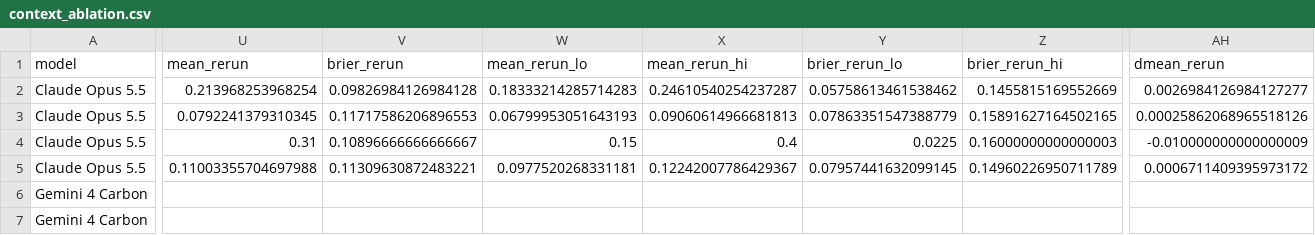
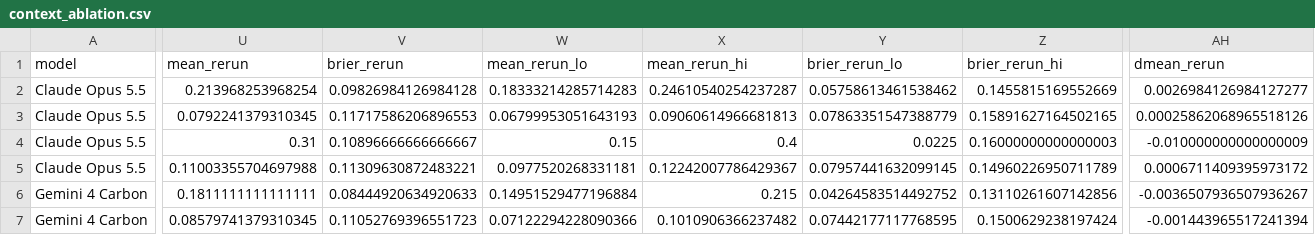
Before and after one commit to whotank/vlm-xg-benchmark, a CSV file: results/context_ablation.csv, drawn as a sheet; only a part is shown, gaps mark what is left out; the diff covers the shown part only; the diff names each change by its address in the sheet, - before the commit and + after, or states it on an @@ line.

```diff
--- a/results/context_ablation.csv
+++ b/results/context_ablation.csv
-U6 (mean_rerun): (empty)
+U6 (mean_rerun): 0.1811111111111111
-V6 (brier_rerun): (empty)
+V6 (brier_rerun): 0.08444920634920633
-W6 (mean_rerun_lo): (empty)
+W6 (mean_rerun_lo): 0.14951529477196884
-X6 (mean_rerun_hi): (empty)
+X6 (mean_rerun_hi): 0.215
-Y6 (brier_rerun_lo): (empty)
+Y6 (brier_rerun_lo): 0.04264583514492752
-Z6 (brier_rerun_hi): (empty)
+Z6 (brier_rerun_hi): 0.13110261607142856
-AH6 (dmean_rerun): (empty)
+AH6 (dmean_rerun): -0.0036507936507936267
-U7 (mean_rerun): (empty)
+U7 (mean_rerun): 0.08579741379310345
-V7 (brier_rerun): (empty)
+V7 (brier_rerun): 0.11052769396551723
-W7 (mean_rerun_lo): (empty)
+W7 (mean_rerun_lo): 0.07122294228090366
-X7 (mean_rerun_hi): (empty)
+X7 (mean_rerun_hi): 0.1010906366237482
-Y7 (brier_rerun_lo): (empty)
+Y7 (brier_rerun_lo): 0.07442177117768595
-Z7 (brier_rerun_hi): (empty)
+Z7 (brier_rerun_hi): 0.1500629238197424
-AH7 (dmean_rerun): (empty)
+AH7 (dmean_rerun): -0.001443965517241394
```
Also changed, not shown: 46 edited cells elsewhere in this file, results/distance_bands.csv, results/fewshot.csv, 13 other files.
